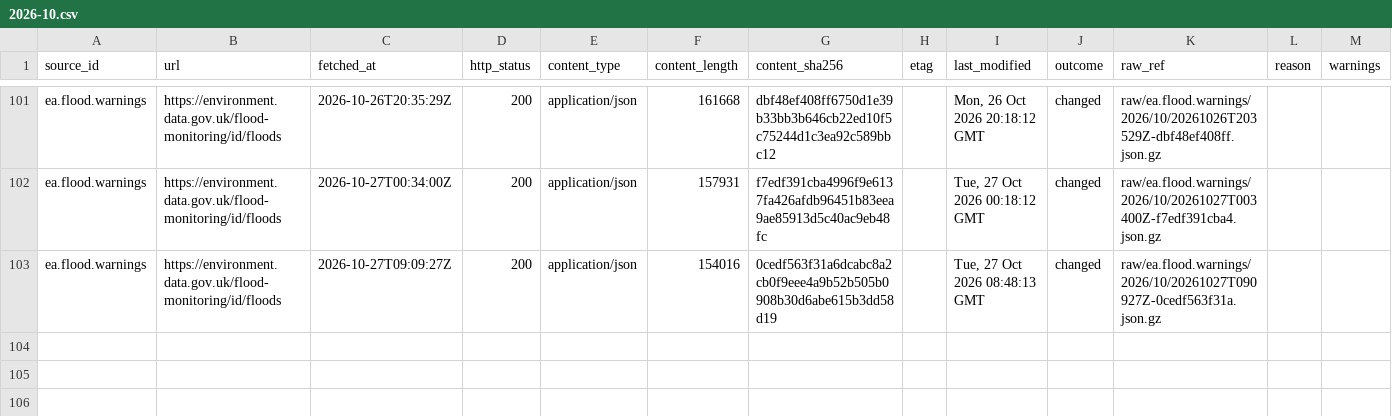
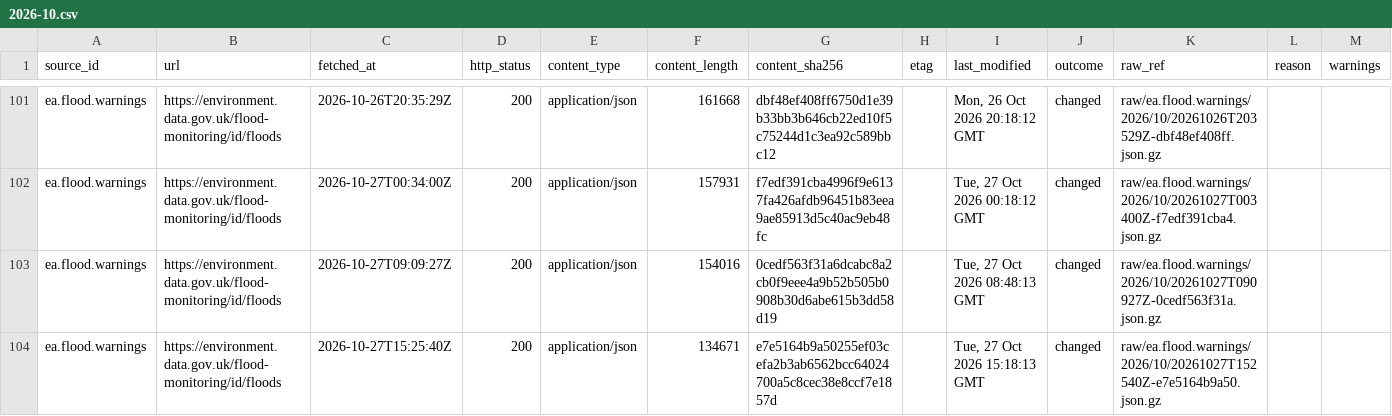
Before and after one commit to q3dresearch/wss-flood-warnings, a CSV file: manifest/ea.flood.warnings/2026-10.csv, drawn as a sheet; only a part is shown, gaps mark what is left out; the diff names each change by its address in the sheet, - before the commit and + after, or states it on an @@ line.

```diff
--- a/manifest/ea.flood.warnings/2026-10.csv
+++ b/manifest/ea.flood.warnings/2026-10.csv
+row 104: ea.flood.warnings | https://environment.data.gov.uk/flood-monitoring/id/floods | 2026-10-27T15:25:40Z | 200 | application/json | 134671 | e7e5164b9a50255ef03cefa2b3ab6562bcc64024700a5c8cec38e8ccf7e1857d |  | Tue, 27 Oct 2026 15:18:13 GMT | changed | raw/ea.flood.warnings/2026/10/20261027T152540Z-e7e5164b9a50.json.gz
```
Also changed, not shown: 2 other files.
